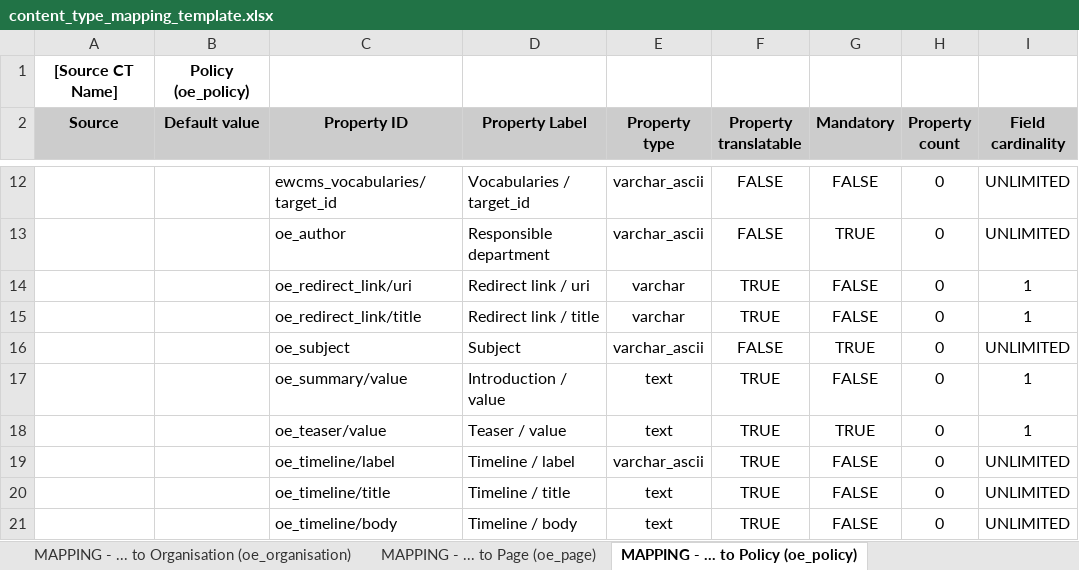
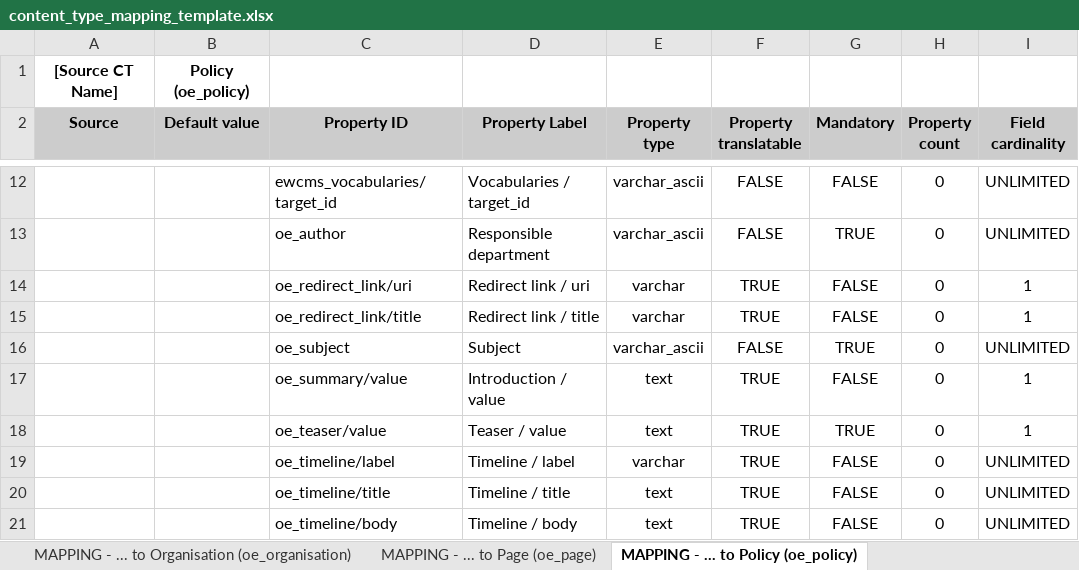
Before and after one commit to ioannis-ampatzis/dmt_mapping_template_creation, an Excel workbook: templates/content_type_mapping_template.xlsx, sheet MAPPING - ... to Policy (oe_policy), drawn as a sheet; only a part is shown, gaps mark what is left out; values as stored, in another font and other column widths than the file's, no borders; the diff names each change by its address in the sheet, - before the commit and + after, or states it on an @@ line.

Commit message:
D8MT-1100: Update the mapping templates (EWCMS 1.18.0).

```diff
--- a/templates/content_type_mapping_template.xlsx (sheet MAPPING - ... to Policy (oe_policy))
+++ b/templates/content_type_mapping_template.xlsx (sheet MAPPING - ... to Policy (oe_policy))
-E19 (Property type): varchar_ascii
+E19 (Property type): varchar
```
Also changed, not shown: sheet MAPPING - ... to Organisation (oe_organisation), sheet MAPPING - ... to News (oe_news), sheet MAPPING - ... to Publication (oe_publication), other sheet tabs, templates/assets_mapping_template.xlsx.
